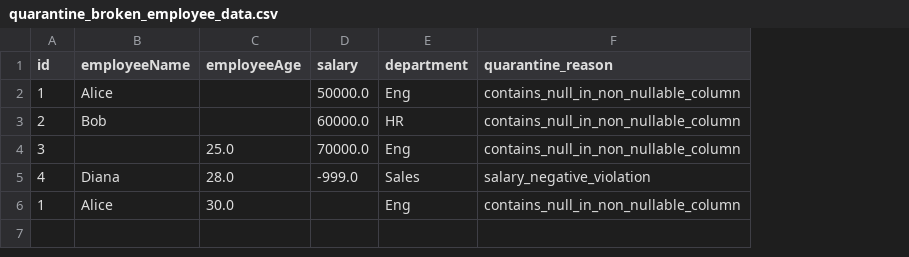
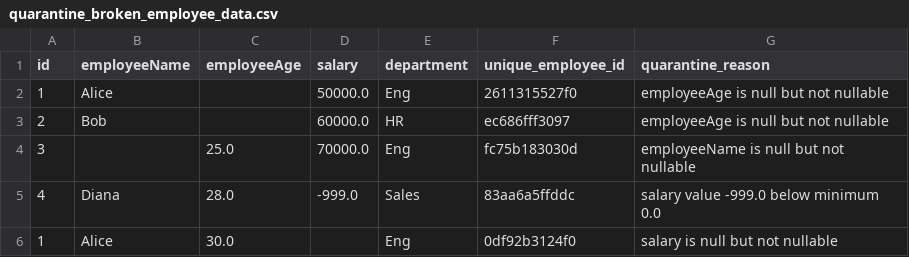
Before and after one commit to varsha1206/AgentTeam, a CSV file: workspace/output/quarantine/quarantine_broken_employee_data.csv, drawn as a sheet; addresses are those after the commit; the diff names each change by its address in the sheet, - before the commit and + after, or states it on an @@ line.

Commit message:
enhancing transformation with better inference of columns

```diff
--- a/workspace/output/quarantine/quarantine_broken_employee_data.csv
+++ b/workspace/output/quarantine/quarantine_broken_employee_data.csv
+column F (unique_employee_id), rows 2-6: 2611315527f0 | ec686fff3097 | fc75b183030d | 83aa6a5ffddc | 0df92b3124f0
-G2:G3 (quarantine_reason): contains_null_in_non_nullable_column
+G2:G3 (quarantine_reason): employeeAge is null but not nullable
-G4 (quarantine_reason): contains_null_in_non_nullable_column
+G4 (quarantine_reason): employeeName is null but not nullable
-G5 (quarantine_reason): salary_negative_violation
+G5 (quarantine_reason): salary value -999.0 below minimum 0.0
-G6 (quarantine_reason): contains_null_in_non_nullable_column
+G6 (quarantine_reason): salary is null but not nullable
```
Also changed, not shown: 21 other files.
